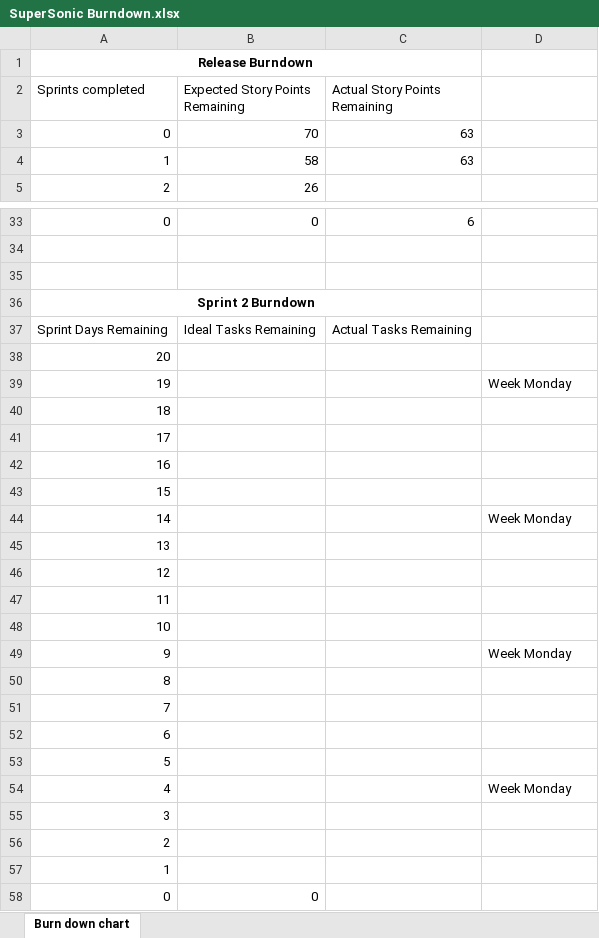
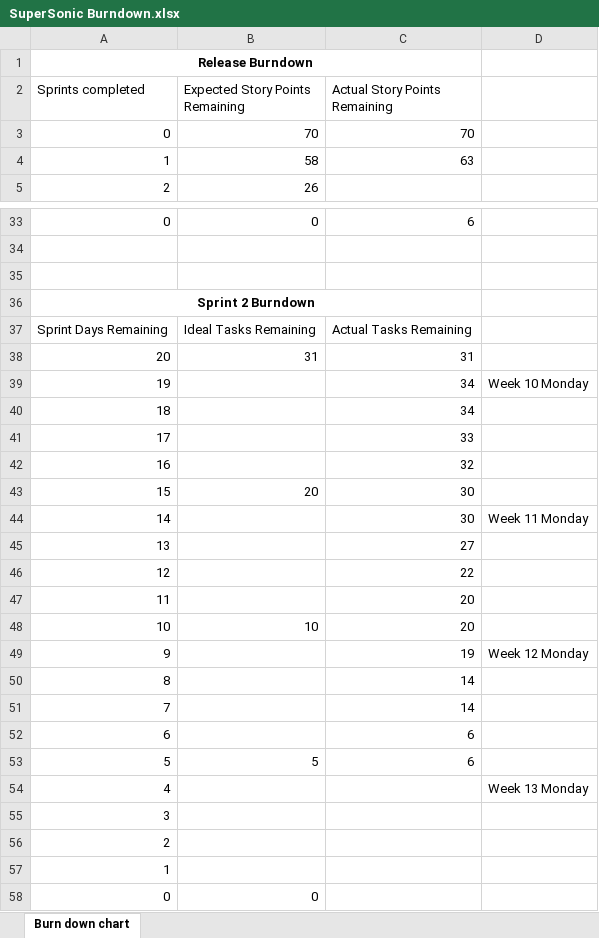
Before and after one commit to JarrydStringy/Django-Website, an Excel workbook: SuperSonic Burndown.xlsx, sheet Burn down chart, drawn as a sheet; only a part is shown, gaps mark what is left out; values as stored, in another font and other column widths than the file's, no borders; charts and pictures not drawn; the diff names each change by its address in the sheet, - before the commit and + after, or states it on an @@ line.

```diff
--- a/SuperSonic Burndown.xlsx (sheet Burn down chart)
+++ b/SuperSonic Burndown.xlsx (sheet Burn down chart)
-C3 (Actual Story Points Remaining): 63
+C3 (Actual Story Points Remaining): 70
-B38 (Expected Story Points Remaining): (empty)
+B38 (Expected Story Points Remaining): 31
-C38 (Actual Story Points Remaining): (empty)
+C38 (Actual Story Points Remaining): 31
-C39:C40 (Actual Story Points Remaining): (empty)
+C39:C40 (Actual Story Points Remaining): 34
-D39: Week Monday
+D39: Week 10 Monday
-C41 (Actual Story Points Remaining): (empty)
+C41 (Actual Story Points Remaining): 33
-C42 (Actual Story Points Remaining): (empty)
+C42 (Actual Story Points Remaining): 32
-B43 (Expected Story Points Remaining): (empty)
+B43 (Expected Story Points Remaining): 20
-C43:C44 (Actual Story Points Remaining): (empty)
+C43:C44 (Actual Story Points Remaining): 30
-D44: Week Monday
+D44: Week 11 Monday
-C45 (Actual Story Points Remaining): (empty)
+C45 (Actual Story Points Remaining): 27
-C46 (Actual Story Points Remaining): (empty)
+C46 (Actual Story Points Remaining): 22
-C47:C48 (Actual Story Points Remaining): (empty)
+C47:C48 (Actual Story Points Remaining): 20
-B48 (Expected Story Points Remaining): (empty)
+B48 (Expected Story Points Remaining): 10
-C49 (Actual Story Points Remaining): (empty)
+C49 (Actual Story Points Remaining): 19
-D49: Week Monday
+D49: Week 12 Monday
-C50:C51 (Actual Story Points Remaining): (empty)
+C50:C51 (Actual Story Points Remaining): 14
-C52:C53 (Actual Story Points Remaining): (empty)
+C52:C53 (Actual Story Points Remaining): 6
-B53 (Expected Story Points Remaining): (empty)
+B53 (Expected Story Points Remaining): 5
-D54: Week Monday
+D54: Week 13 Monday
```
Also changed, not shown: charts or pictures, 6 other files.
